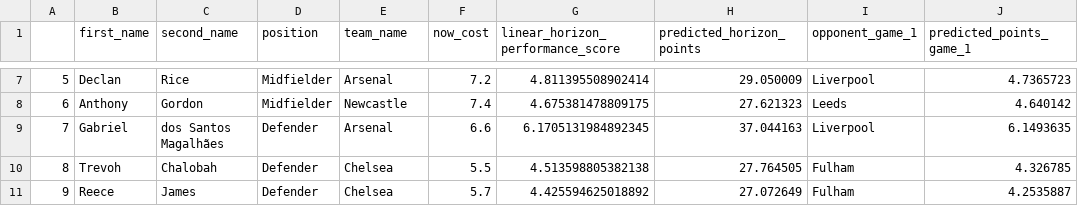
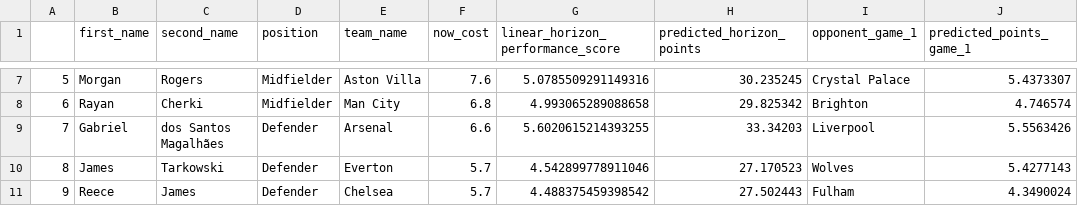
Before and after one commit to matecsapo/Fantasy-Premier-League-Model, a CSV file: predictions/GW_21/model_V3/optimal_11.csv, drawn as a sheet; only a part is shown, gaps mark what is left out; the diff covers the shown part only.

```diff
--- a/predictions/GW_21/model_V3/optimal_11.csv
+++ b/predictions/GW_21/model_V3/optimal_11.csv
@@ -7,5 +7,5 @@
-5,Declan,Rice,Midfielder,Arsenal,7.2,4.811395508902414,29.050009,Liverpool,4.7365723
-6,Anthony,Gordon,Midfielder,Newcastle,7.4,4.675381478809175,27.621323,Leeds,4.640142
-7,Gabriel,dos Santos Magalhães,Defender,Arsenal,6.6,6.1705131984892345,37.044163,Liverpool,6.1493635
-8,Trevoh,Chalobah,Defender,Chelsea,5.5,4.513598805382138,27.764505,Fulham,4.326785
-9,Reece,James,Defender,Chelsea,5.7,4.425594625018892,27.072649,Fulham,4.2535887
+5,Morgan,Rogers,Midfielder,Aston Villa,7.6,5.0785509291149316,30.235245,Crystal Palace,5.4373307
+6,Rayan,Cherki,Midfielder,Man City,6.8,4.993065289088658,29.825342,Brighton,4.746574
+7,Gabriel,dos Santos Magalhães,Defender,Arsenal,6.6,5.6020615214393255,33.34203,Liverpool,5.5563426
+8,James,Tarkowski,Defender,Everton,5.7,4.542899778911046,27.170523,Wolves,5.4277143
+9,Reece,James,Defender,Chelsea,5.7,4.488375459398542,27.502443,Fulham,4.3490024
```
Also changed, not shown: 31 edited cells elsewhere in this file, models/V3/Feature_Importances.csv, predictions/GW_21/model_V2/predictions.csv, 9 other files.
